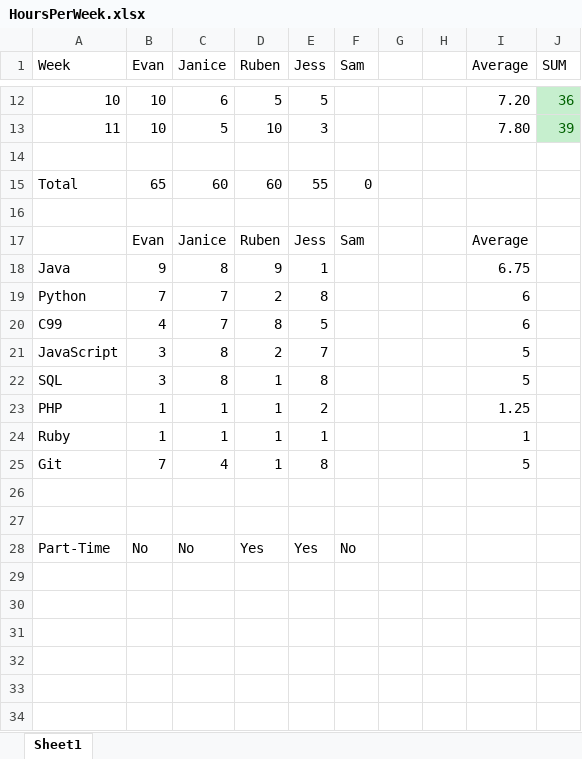
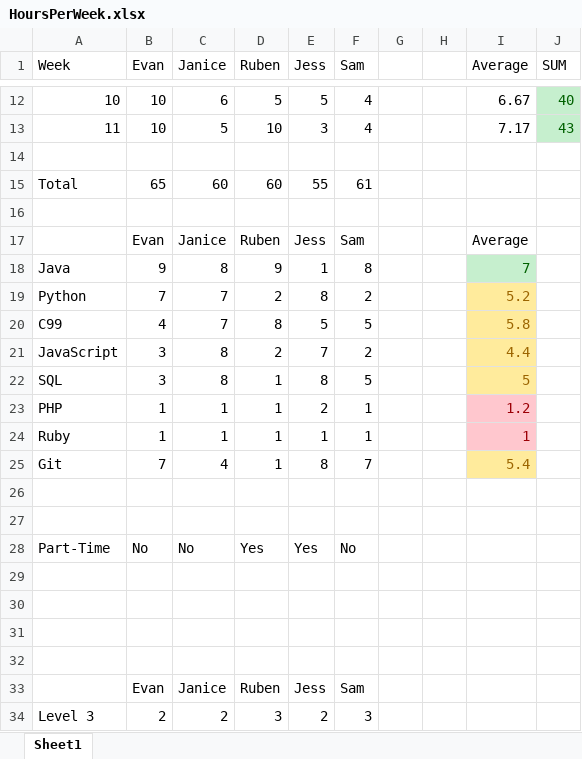
Before and after one commit to evanhwk/CITS3200Research, an Excel workbook: Week 3/HoursPerWeek.xlsx, sheet Sheet1, drawn as a sheet; only a part is shown, gaps mark what is left out; values as stored, in another font and other column widths than the file's, no borders; charts and pictures not drawn; the diff covers the shown part only; the diff names each change by its address in the sheet, - before the commit and + after, or states it on an @@ line.

```diff
--- a/Week 3/HoursPerWeek.xlsx (sheet Sheet1)
+++ b/Week 3/HoursPerWeek.xlsx (sheet Sheet1)
-F12:F13 (Sam): (empty)
+F12:F13 (Sam): 4
-I12 (Average): 7.20
+I12 (Average): 6.67
-J12 (SUM): 36
+J12 (SUM): 40
-I13 (Average): 7.80
+I13 (Average): 7.17
-J13 (SUM): 39
+J13 (SUM): 43
-F15 (Sam): 0
+F15 (Sam): 61
-F18 (Sam): (empty)
+F18 (Sam): 8
-I18 (Average): 6.75
+I18 (Average): 7
@@ I18 fill: none → #C6EFCE, text colour: black → #006100 @@
-F19 (Sam): (empty)
+F19 (Sam): 2
-I19 (Average): 6
+I19 (Average): 5.2
@@ I19:I22 fill: none → #FFEB9C, text colour: black → #9C6500 @@
-F20 (Sam): (empty)
+F20 (Sam): 5
-I20 (Average): 6
+I20 (Average): 5.8
-F21 (Sam): (empty)
+F21 (Sam): 2
-I21 (Average): 5
+I21 (Average): 4.4
-F22 (Sam): (empty)
+F22 (Sam): 5
-F23:F24 (Sam): (empty)
+F23:F24 (Sam): 1
-I23 (Average): 1.25
+I23 (Average): 1.2
@@ I23:I24 fill: none → #FFC7CE, text colour: black → #9C0006 @@
-F25 (Sam): (empty)
+F25 (Sam): 7
-I25 (Average): 5
+I25 (Average): 5.4
@@ I25 fill: none → #FFEB9C, text colour: black → #9C6500 @@
+row 29: (empty)
+row 30: (empty)
+row 31: (empty)
+row 32: (empty)
+row 33:  | Evan | Janice | Ruben | Jess | Sam
+row 34: Level 3 | 2 | 2 | 3 | 2 | 3
```
Also changed, not shown: 51 added rows, 30 edited cells and cell formats elsewhere in this sheet, charts or pictures, 5 other files.
